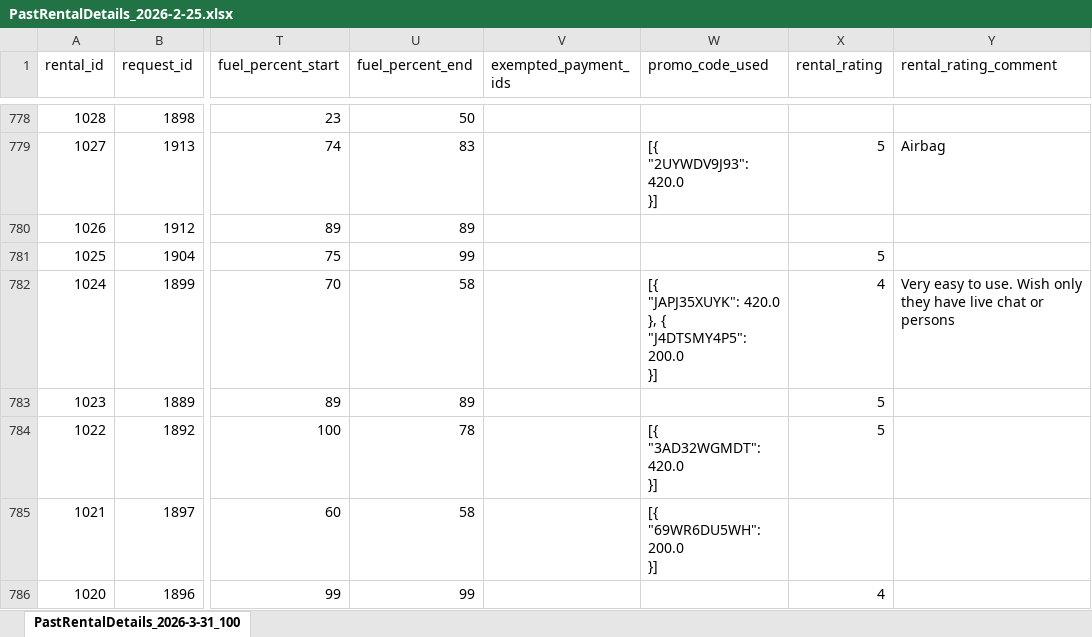
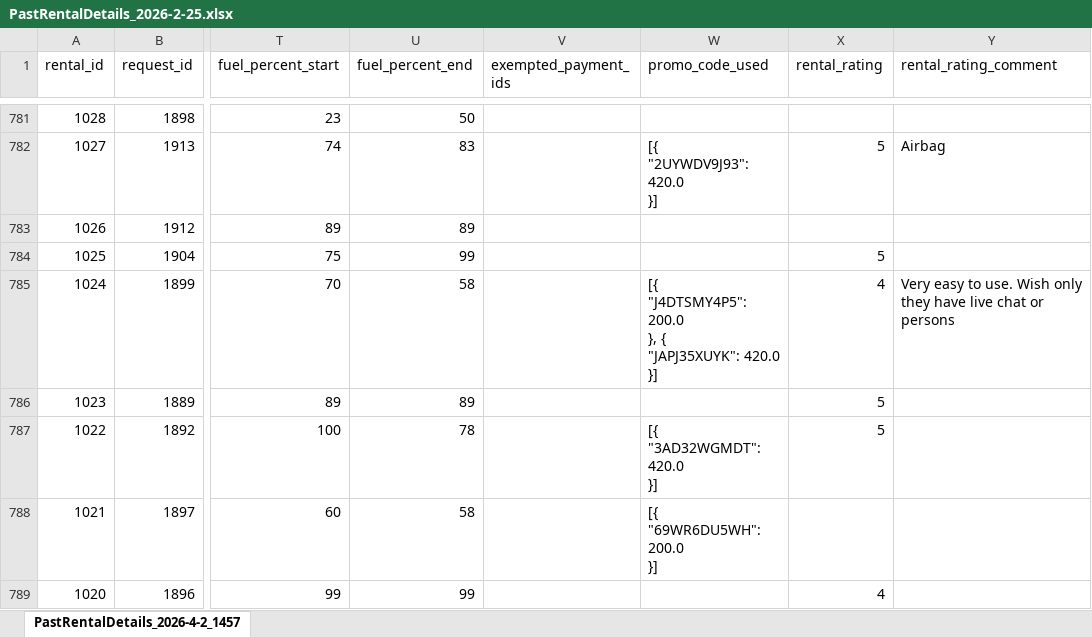
Before and after one commit to javierfletchert-tech/Kinto, an Excel workbook: rental-analysis-app/PastRentalDetails_2026-2-25.xlsx, sheet PastRentalDetails_2026-4-2_1457, drawn as a sheet; only a part is shown, gaps mark what is left out; values as stored, in another font and other column widths than the file's, no borders; addresses are those after the commit; ↵ is a line break in a cell; the diff covers the shown part only; the diff names each change by its address in the sheet, - before the commit and + after, or states it on an @@ line.

```diff
--- a/rental-analysis-app/PastRentalDetails_2026-2-25.xlsx (sheet PastRentalDetails_2026-4-2_1457)
+++ b/rental-analysis-app/PastRentalDetails_2026-2-25.xlsx (sheet PastRentalDetails_2026-4-2_1457)
-sheet tab: PastRentalDetails_2026-3-31_100
+sheet tab: PastRentalDetails_2026-4-2_1457
-W785 (promo_code_used): [{ ↵ "JAPJ35XUYK": 420.0 ↵ }, { ↵ "J4DTSMY4P5": 200.0 ↵ }]
+W785 (promo_code_used): [{ ↵ "J4DTSMY4P5": 200.0 ↵ }, { ↵ "JAPJ35XUYK": 420.0 ↵ }]
```
Also changed, not shown: 3 added rows and 160 edited cells elsewhere in this sheet, rental-analysis-app/Kinto Fleet_3-19-26.xlsx.
